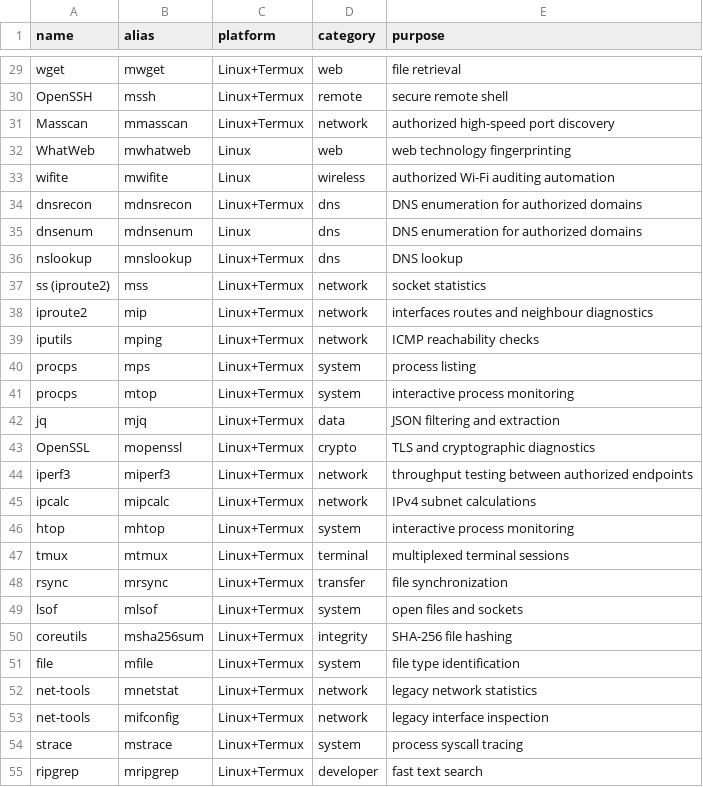
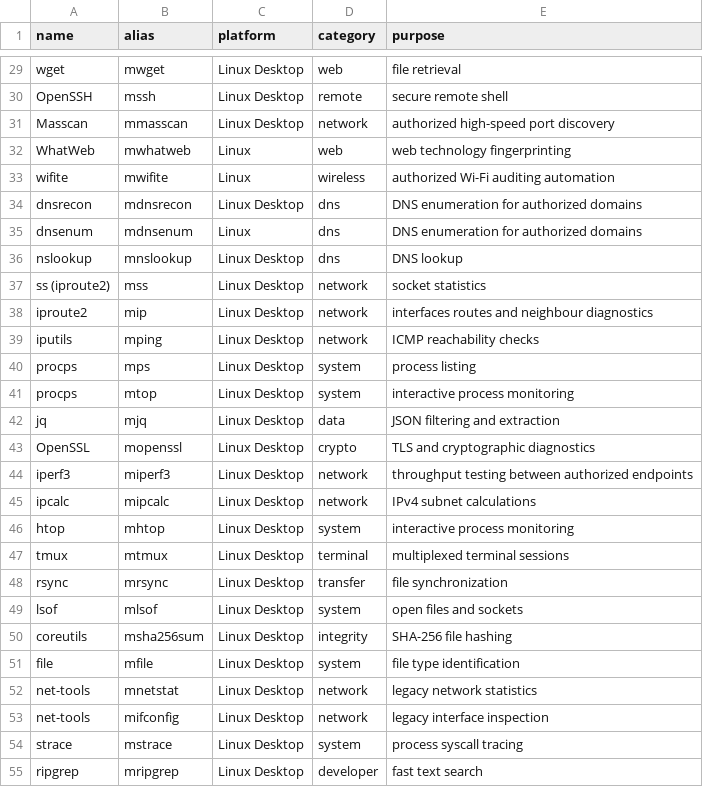
Before and after one commit to mostafa-frg/mostafa-frg, a CSV file: cyber-labs/mosta-tool-index/tools.csv, drawn as a sheet; only a part is shown, gaps mark what is left out; the diff covers the shown part only; the diff names each change by its address in the sheet, - before the commit and + after, or states it on an @@ line.

Commit message:
docs(linux): remove mobile-only entries from tool catalog

```diff
--- a/cyber-labs/mosta-tool-index/tools.csv
+++ b/cyber-labs/mosta-tool-index/tools.csv
-C29:C31 (platform): Linux+Termux
+C29:C31 (platform): Linux Desktop
-C34 (platform): Linux+Termux
+C34 (platform): Linux Desktop
-C36:C55 (platform): Linux+Termux
+C36:C55 (platform): Linux Desktop
```
Also changed, not shown: 2 removed rows and 25 edited cells elsewhere in this file.
